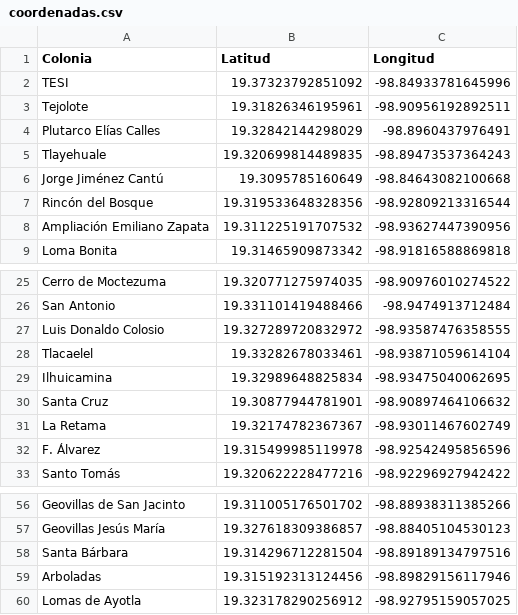
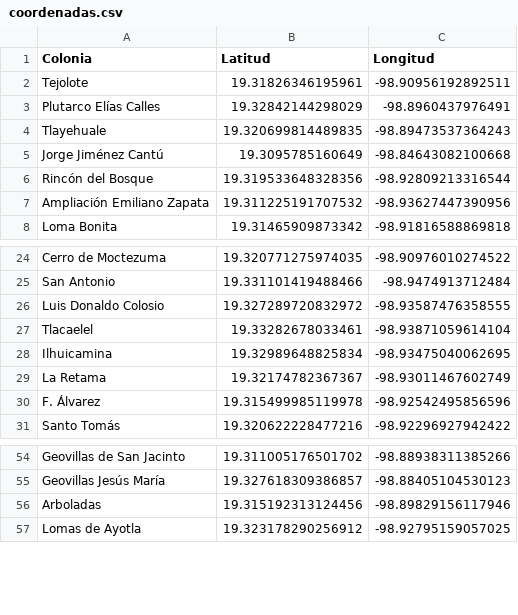
Before and after one commit to TESICAMP/Reto-3-IA, a CSV file: datos/coordenadas.csv, drawn as a sheet; only a part is shown, gaps mark what is left out; the diff names each change by its address in the sheet, - before the commit and + after, or states it on an @@ line.

```diff
--- a/datos/coordenadas.csv
+++ b/datos/coordenadas.csv
-row 2: TESI | 19.37323792851092 | -98.84933781645996
-row 30: Santa Cruz | 19.30877944781901 | -98.90897464106632
-row 58: Santa Bárbara | 19.314296712281504 | -98.89189134797516
```
Also changed, not shown: 3 other files.
